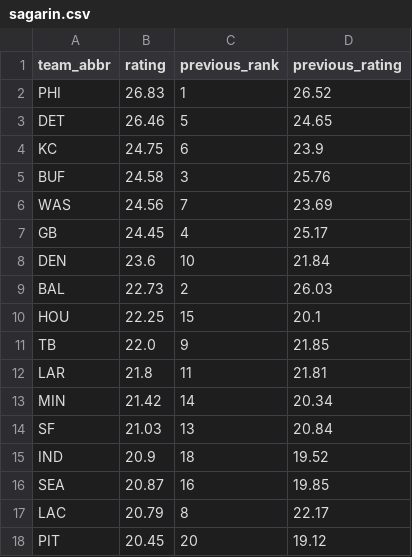
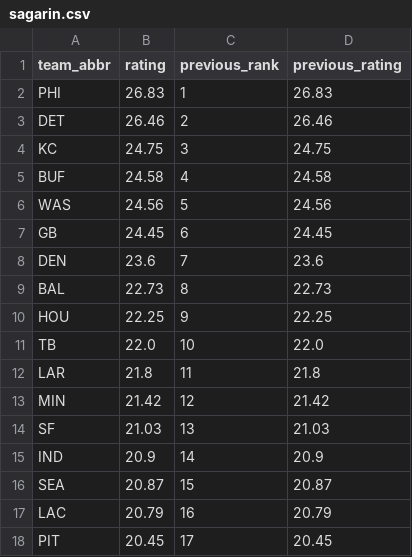
Before and after one commit to obliojoe/who-should-lose-data, a CSV file: data/sagarin.csv, drawn as a sheet; only a part is shown; the diff covers the shown part only.

```diff
--- a/data/sagarin.csv
+++ b/data/sagarin.csv
@@ -1,18 +1,18 @@
 team_abbr,rating,previous_rank,previous_rating
-PHI,26.83,1,26.52
-DET,26.46,5,24.65
-KC,24.75,6,23.9
-BUF,24.58,3,25.76
-WAS,24.56,7,23.69
-GB,24.45,4,25.17
-DEN,23.6,10,21.84
-BAL,22.73,2,26.03
-HOU,22.25,15,20.1
-TB,22.0,9,21.85
-LAR,21.8,11,21.81
-MIN,21.42,14,20.34
-SF,21.03,13,20.84
-IND,20.9,18,19.52
-SEA,20.87,16,19.85
-LAC,20.79,8,22.17
-PIT,20.45,20,19.12
+PHI,26.83,1,26.83
+DET,26.46,2,26.46
+KC,24.75,3,24.75
+BUF,24.58,4,24.58
+WAS,24.56,5,24.56
+GB,24.45,6,24.45
+DEN,23.6,7,23.6
+BAL,22.73,8,22.73
+HOU,22.25,9,22.25
+TB,22.0,10,22.0
+LAR,21.8,11,21.8
+MIN,21.42,12,21.42
+SF,21.03,13,21.03
+IND,20.9,14,20.9
+SEA,20.87,15,20.87
+LAC,20.79,16,20.79
+PIT,20.45,17,20.45
```
Also changed, not shown: 27 edited cells elsewhere in this file, data/team_starters.csv, data/team_stats.csv, 4 other files.
